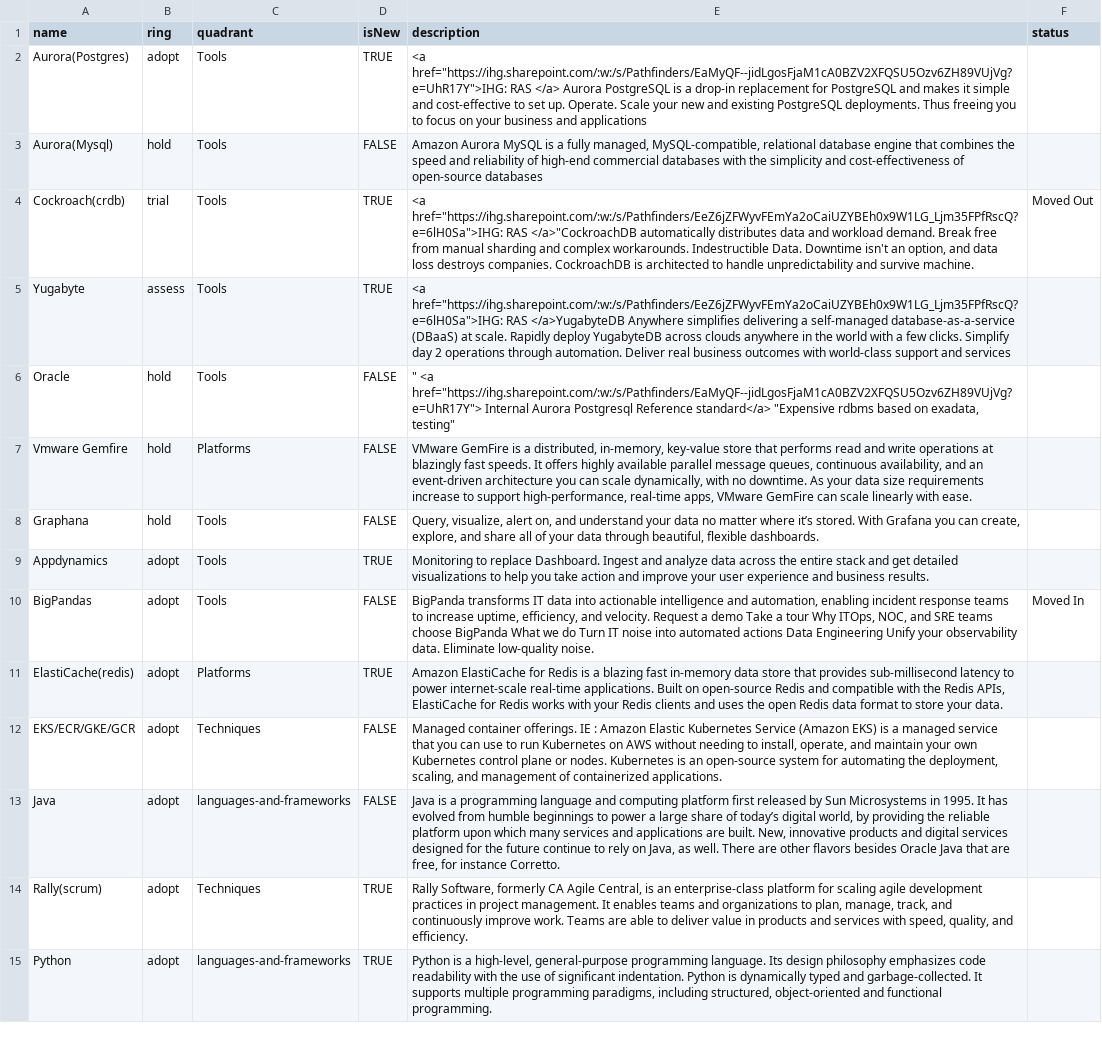
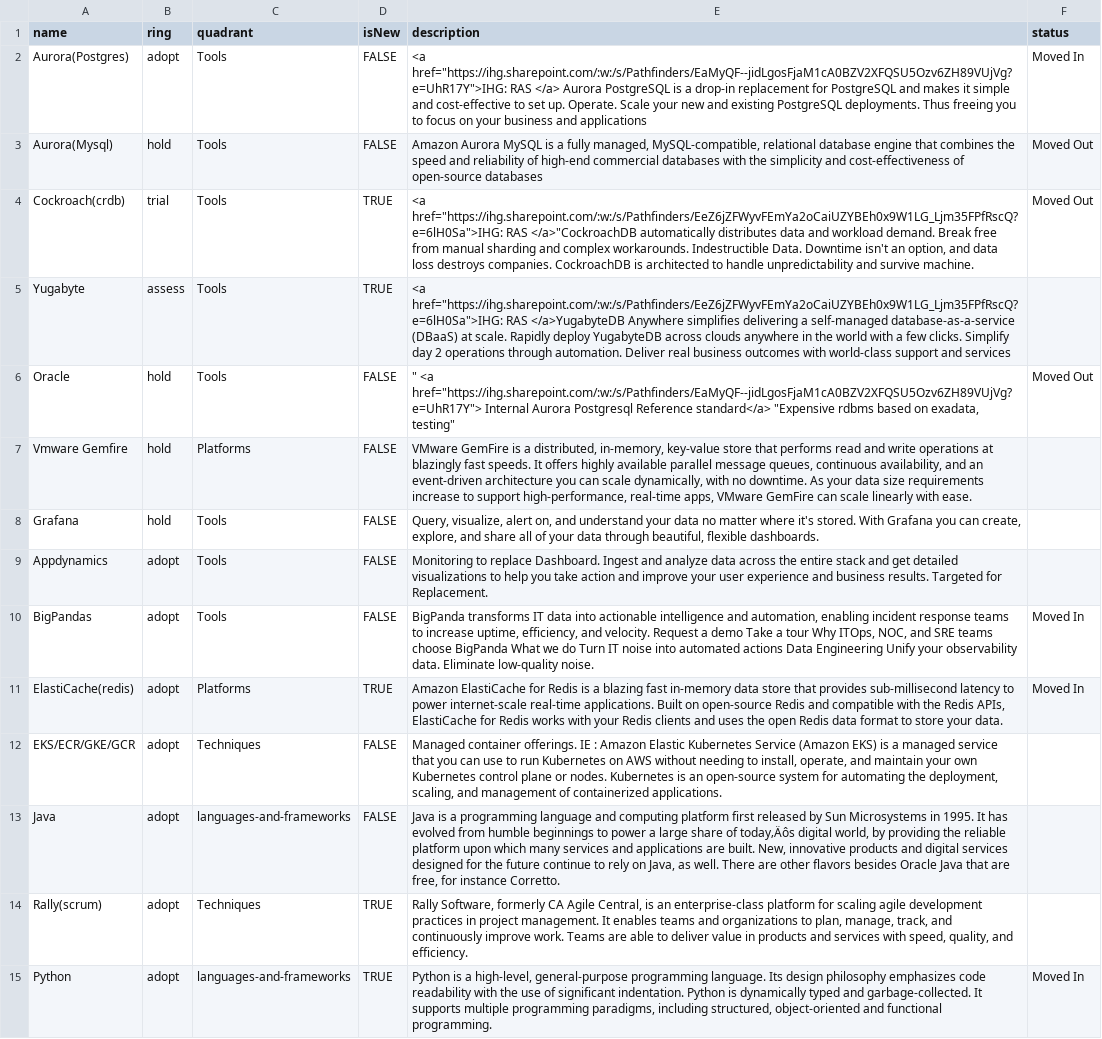
Before and after one commit to tatzlwurm2/techradar, a CSV file: techradar.csv, drawn as a sheet; only a part is shown; the diff covers the shown part only.

Commit message:
Update techradar.csv

```diff
--- a/techradar.csv
+++ b/techradar.csv
@@ -1,3 +1,3 @@
 name,ring,quadrant,isNew,description,status
-Aurora(Postgres),adopt,Tools,TRUE,"<a href=""https://ihg.sharepoint.com/:w:/s/Pathfinders/EaMyQF--jidLgosFjaM1cA0BZV2XFQSU5Ozv6ZH89VUjVg?e=UhR17Y"">IHG: RAS </a> Aurora PostgreSQL is a drop-in replacement for PostgreSQL and makes it simple and cost-effective to set up. Operate. Scale your new and existing PostgreSQL deployments. Thus freeing you to focus on your business and applications",
-Aurora(Mysql),hold,Tools,FALSE,"Amazon Aurora MySQL is a fully managed, MySQL-compatible, relational database engine that combines the speed and reliability of high-end commercial databases with the simplicity and cost-effectiveness of open-source databases"
+Aurora(Postgres),adopt,Tools,FALSE,"<a href=""https://ihg.sharepoint.com/:w:/s/Pathfinders/EaMyQF--jidLgosFjaM1cA0BZV2XFQSU5Ozv6ZH89VUjVg?e=UhR17Y"">IHG: RAS </a> Aurora PostgreSQL is a drop-in replacement for PostgreSQL and makes it simple and cost-effective to set up. Operate. Scale your new and existing PostgreSQL deployments. Thus freeing you to focus on your business and applications",Moved In
+Aurora(Mysql),hold,Tools,FALSE,"Amazon Aurora MySQL is a fully managed, MySQL-compatible, relational database engine that combines the speed and reliability of high-end commercial databases with the simplicity and cost-effectiveness of open-source databases",Moved Out
@@ -6 +6 @@ Yugabyte,assess,Tools,TRUE,"<a href=""https://ihg.sharepoint.com/:w:/s/Pathfinde
-Oracle,hold,Tools,FALSE,""" <a href=""https://ihg.sharepoint.com/:w:/s/Pathfinders/EaMyQF--jidLgosFjaM1cA0BZV2XFQSU5Ozv6ZH89VUjVg?e=UhR17Y""> Internal Aurora Postgresql Reference standard</a> ""Expensive rdbms based on exadata,  testing"""
+Oracle,hold,Tools,FALSE,""" <a href=""https://ihg.sharepoint.com/:w:/s/Pathfinders/EaMyQF--jidLgosFjaM1cA0BZV2XFQSU5Ozv6ZH89VUjVg?e=UhR17Y""> Internal Aurora Postgresql Reference standard</a> ""Expensive rdbms based on exadata,  testing""",Moved Out
@@ -8,2 +8,2 @@ Vmware Gemfire ,hold,Platforms,FALSE,"VMware GemFire is a distributed, in-memory
-Graphana,hold,Tools,FALSE,"Query, visualize, alert on, and understand your data no matter where it’s stored. With Grafana you can create, explore, and share all of your data through beautiful, flexible dashboards."
-Appdynamics,adopt,Tools,TRUE,Monitoring to replace Dashboard. Ingest and analyze data across the entire stack and get detailed visualizations to help you take action and improve your user experience and business results.
+Grafana,hold,Tools,FALSE,"Query, visualize, alert on, and understand your data no matter where it's stored. With Grafana you can create, explore, and share all of your data through beautiful, flexible dashboards.",
+Appdynamics,adopt,Tools,FALSE,Monitoring to replace Dashboard. Ingest and analyze data across the entire stack and get detailed visualizations to help you take action and improve your user experience and business results. Targeted for Replacement.,
@@ -11 +11 @@ BigPandas,adopt,Tools,FALSE,"BigPanda transforms IT data into actionable intelli
-ElastiCache(redis),adopt,Platforms,TRUE,"Amazon ElastiCache for Redis is a blazing fast in-memory data store that provides sub-millisecond latency to power internet-scale real-time applications. Built on open-source Redis and compatible with the Redis APIs, ElastiCache for Redis works with your Redis clients and uses the open Redis data format to store your data."
+ElastiCache(redis),adopt,Platforms,TRUE,"Amazon ElastiCache for Redis is a blazing fast in-memory data store that provides sub-millisecond latency to power internet-scale real-time applications. Built on open-source Redis and compatible with the Redis APIs, ElastiCache for Redis works with your Redis clients and uses the open Redis data format to store your data.",Moved In
@@ -13 +13 @@ EKS/ECR/GKE/GCR,adopt,Techniques,FALSE,"Managed container offerings.  IE : Amazo
-Java,adopt,languages-and-frameworks,FALSE,"Java is a programming language and computing platform first released by Sun Microsystems in 1995. It has evolved from humble beginnings to power a large share of today’s digital world, by providing the reliable platform upon which many services and applications are built. New, innovative products and digital services designed for the future continue to rely on Java, as well.  There are other flavors besides Oracle Java that are free, for instance Corretto."
+Java,adopt,languages-and-frameworks,FALSE,"Java is a programming language and computing platform first released by Sun Microsystems in 1995. It has evolved from humble beginnings to power a large share of today‚Äôs digital world, by providing the reliable platform upon which many services and applications are built. New, innovative products and digital services designed for the future continue to rely on Java, as well.  There are other flavors besides Oracle Java that are free, for instance Corretto.",
@@ -15 +15 @@ Rally(scrum),adopt,Techniques,TRUE,"Rally Software, formerly CA Agile Central, i
-Python,adopt,languages-and-frameworks,TRUE,"Python is a high-level, general-purpose programming language. Its design philosophy emphasizes code readability with the use of significant indentation. Python is dynamically typed and garbage-collected. It supports multiple programming paradigms, including structured, object-oriented and functional programming."
+Python,adopt,languages-and-frameworks,TRUE,"Python is a high-level, general-purpose programming language. Its design philosophy emphasizes code readability with the use of significant indentation. Python is dynamically typed and garbage-collected. It supports multiple programming paradigms, including structured, object-oriented and functional programming.",Moved In
```
Also changed, not shown: 19 edited cells elsewhere in this file.
